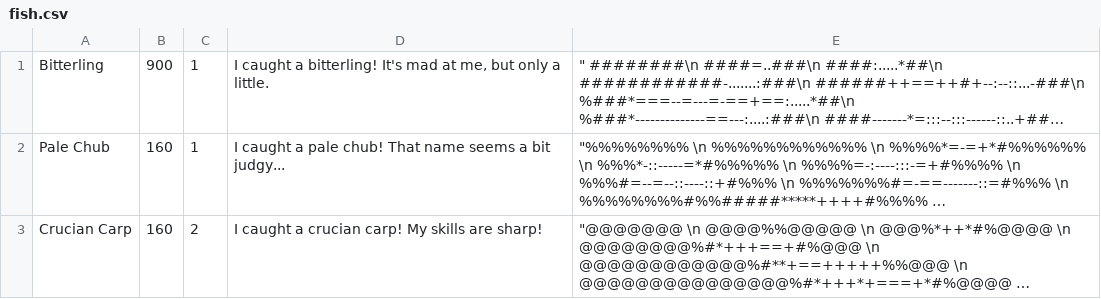
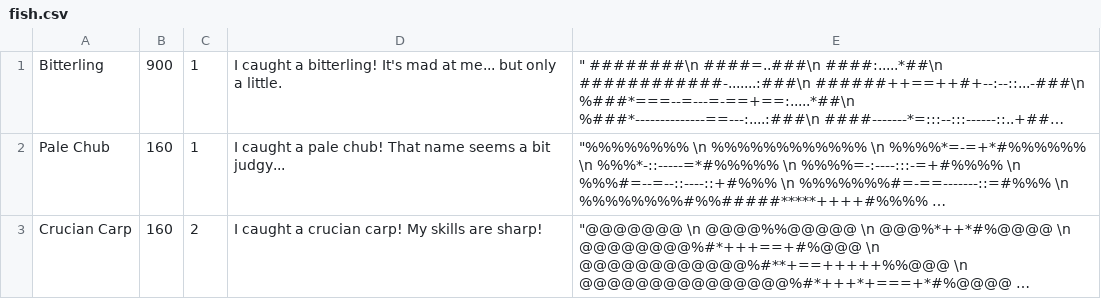
Before and after one commit to danielle-esposito/adventure-game, a CSV file: resources/fish.csv, drawn as a sheet; long unchanged cells end in …; the diff names each change by its address in the sheet, - before the commit and + after, or states it on an @@ line.

```diff
--- a/resources/fish.csv
+++ b/resources/fish.csv
-D1: …mad at me, but only…
+D1: …mad at me... but only…
```
Also changed, not shown: 4 other files.
